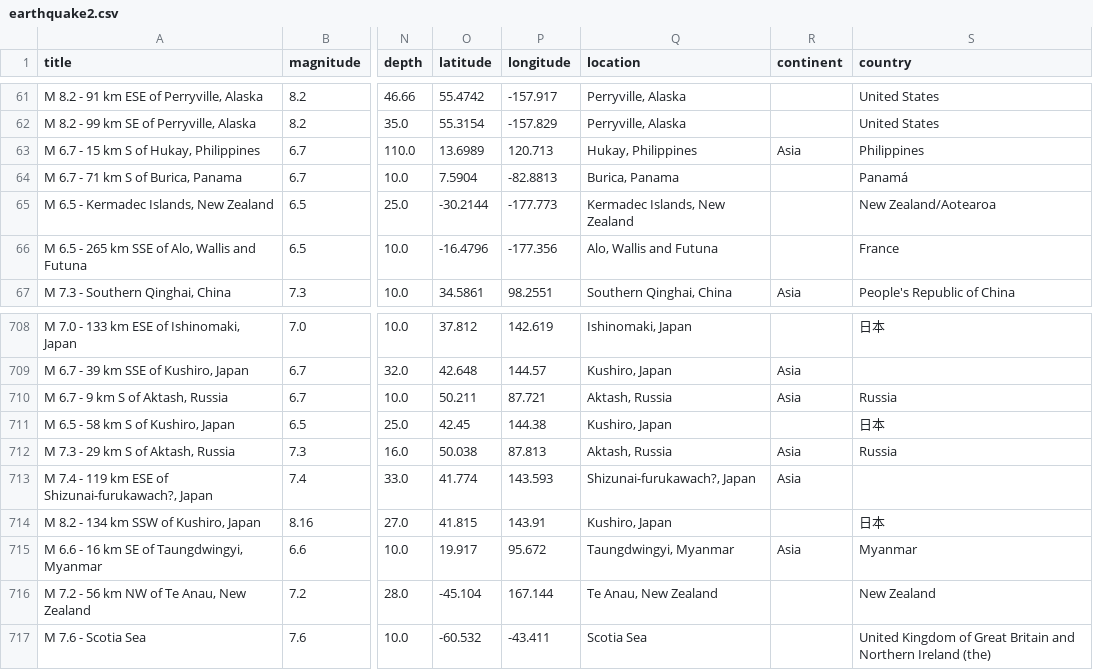
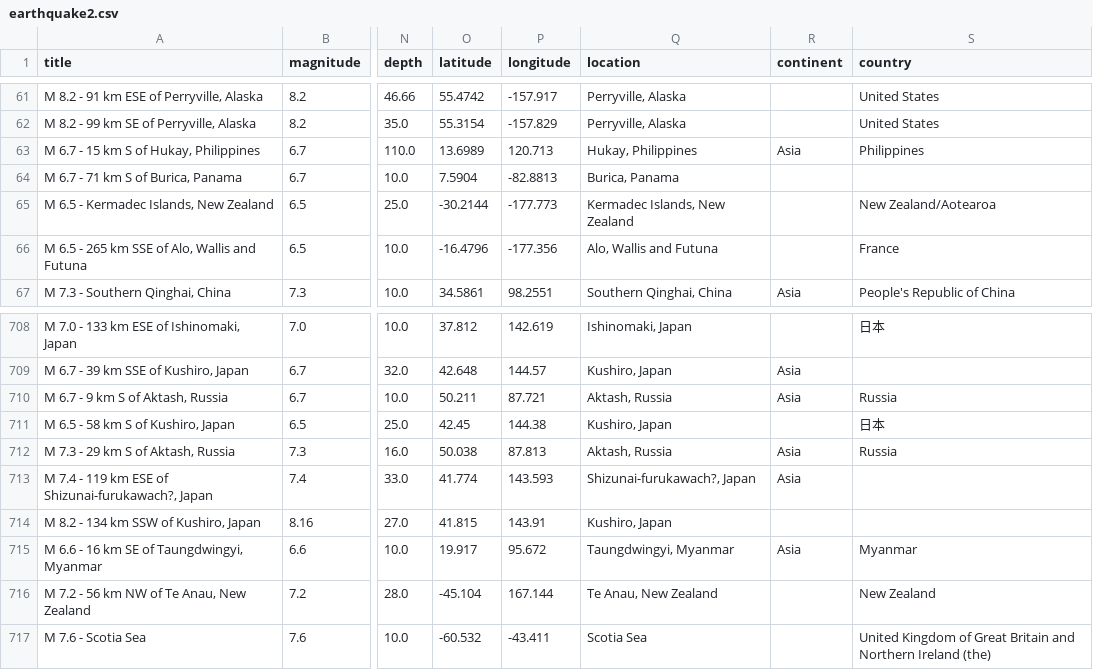
Before and after one commit to JamesOgbu/EarthQuake, a CSV file: earthquake2.csv, drawn as a sheet; only a part is shown, gaps mark what is left out; the diff names each change by its address in the sheet, - before the commit and + after, or states it on an @@ line.

Commit message:
third commit

```diff
--- a/earthquake2.csv
+++ b/earthquake2.csv
-S64 (country): Panamá
+S64 (country): (empty)
-S714 (country): 日本
+S714 (country): (empty)
```
